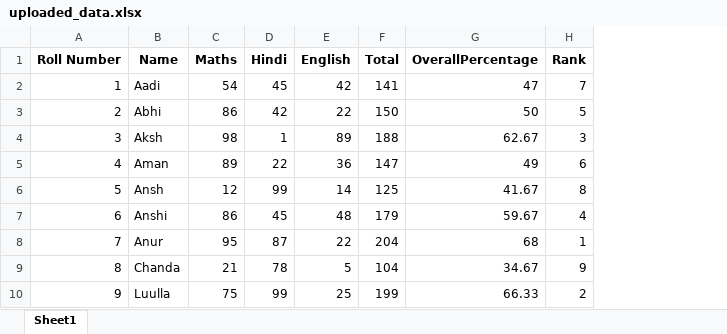
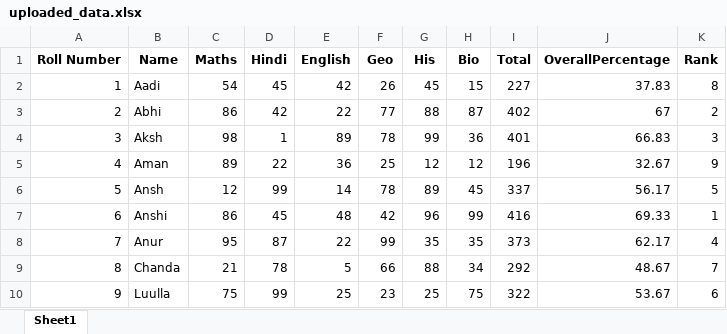
Before and after one commit to AadityaPandey30/ResultAutomation, an Excel workbook: static/uploaded_data.xlsx, sheet Sheet1, drawn as a sheet; values as stored, in another font and other column widths than the file's, no borders; addresses are those after the commit; the diff names each change by its address in the sheet, - before the commit and + after, or states it on an @@ line.

```diff
--- a/static/uploaded_data.xlsx (sheet Sheet1)
+++ b/static/uploaded_data.xlsx (sheet Sheet1)
+column F (Geo), rows 2-10: 26 | 77 | 78 | 25 | 78 | 42 | 99 | 66 | 23
+column G (His), rows 2-10: 45 | 88 | 99 | 12 | 89 | 96 | 35 | 88 | 25
+column H (Bio), rows 2-10: 15 | 87 | 36 | 12 | 45 | 99 | 35 | 34 | 75
-I2 (Total): 141
+I2 (Total): 227
-J2 (OverallPercentage): 47
+J2 (OverallPercentage): 37.83
-K2 (Rank): 7
+K2 (Rank): 8
-I3 (Total): 150
+I3 (Total): 402
-J3 (OverallPercentage): 50
+J3 (OverallPercentage): 67
-K3 (Rank): 5
+K3 (Rank): 2
-I4 (Total): 188
+I4 (Total): 401
-J4 (OverallPercentage): 62.67
+J4 (OverallPercentage): 66.83
-I5 (Total): 147
+I5 (Total): 196
-J5 (OverallPercentage): 49
+J5 (OverallPercentage): 32.67
-K5 (Rank): 6
+K5 (Rank): 9
-I6 (Total): 125
+I6 (Total): 337
-J6 (OverallPercentage): 41.67
+J6 (OverallPercentage): 56.17
-K6 (Rank): 8
+K6 (Rank): 5
-I7 (Total): 179
+I7 (Total): 416
-J7 (OverallPercentage): 59.67
+J7 (OverallPercentage): 69.33
-K7 (Rank): 4
+K7 (Rank): 1
-I8 (Total): 204
+I8 (Total): 373
-J8 (OverallPercentage): 68
+J8 (OverallPercentage): 62.17
-K8 (Rank): 1
+K8 (Rank): 4
-I9 (Total): 104
+I9 (Total): 292
-J9 (OverallPercentage): 34.67
+J9 (OverallPercentage): 48.67
-K9 (Rank): 9
+K9 (Rank): 7
-I10 (Total): 199
+I10 (Total): 322
-J10 (OverallPercentage): 66.33
+J10 (OverallPercentage): 53.67
-K10 (Rank): 2
+K10 (Rank): 6
```
Also changed, not shown: 4 other files.
